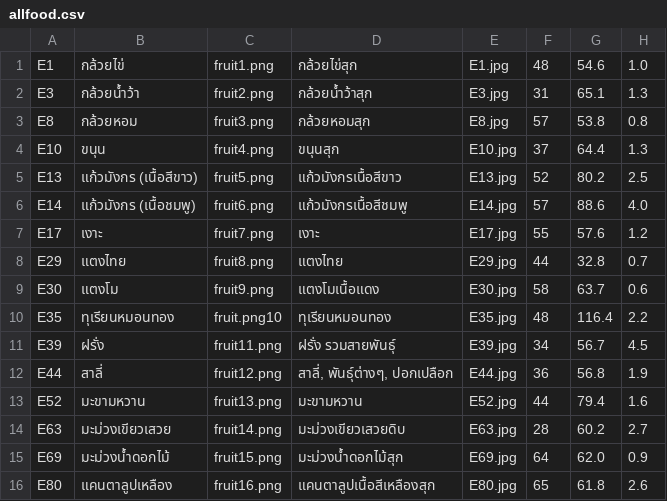
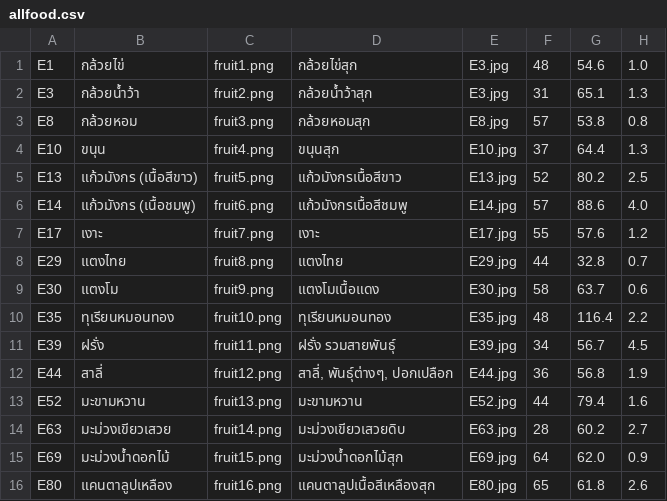
Before and after one commit to AINutritionProject/KinDeeUDee, a CSV file: assets/allfood.csv, drawn as a sheet; only a part is shown; the diff names each change by its address in the sheet, - before the commit and + after, or states it on an @@ line.

```diff
--- a/assets/allfood.csv
+++ b/assets/allfood.csv
-E1: E1.jpg
+E1: E3.jpg
-C10: fruit.png10
+C10: fruit10.png
```
Also changed, not shown: 9 other files.
